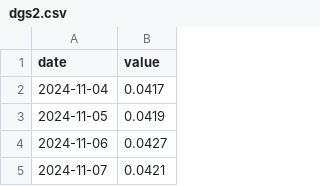
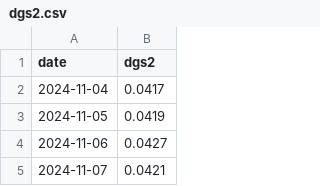
Before and after one commit to blackswan-quants/marketregime_hmm, a CSV file: data/cleaned/dgs2.csv, drawn as a sheet; only a part is shown.

```diff
--- a/data/cleaned/dgs2.csv
+++ b/data/cleaned/dgs2.csv
@@ -1,2 +1,2 @@
-date,value
+date,dgs2
 2024-11-04,0.0417
```
Also changed, not shown: data/cleaned/market_macro_merged.csv, data/cleaned/move.csv, 17 other files.
